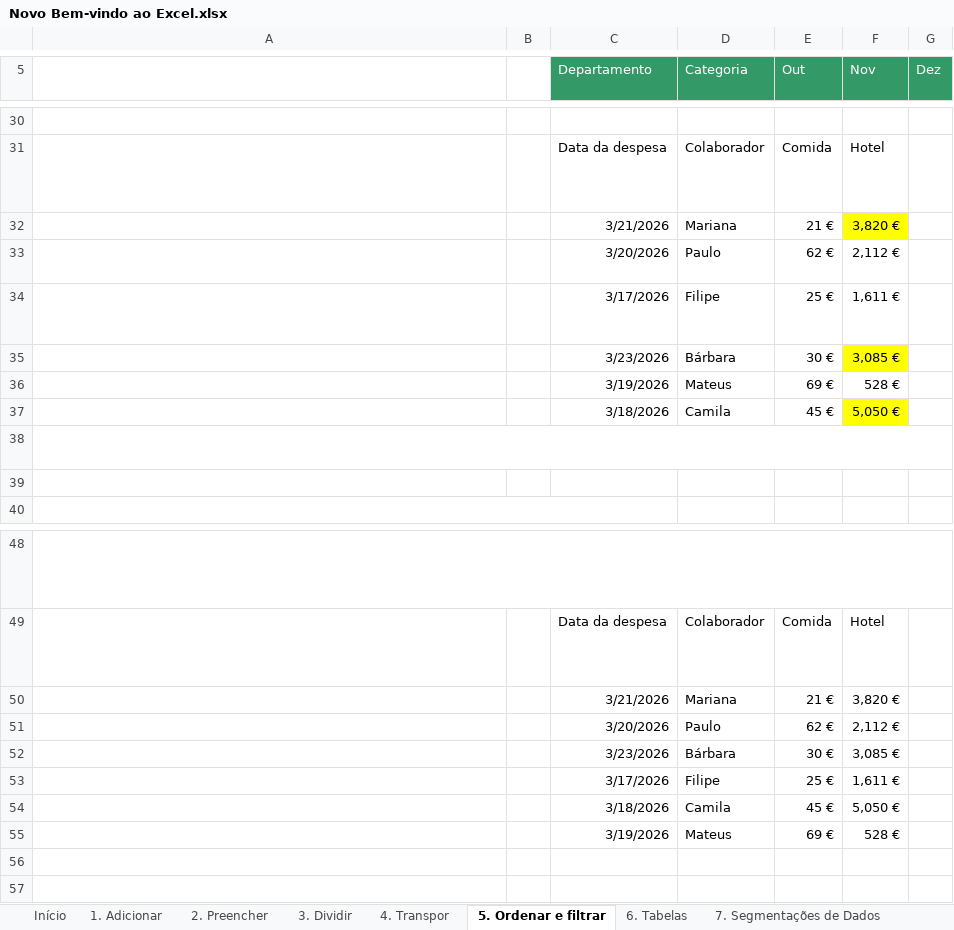
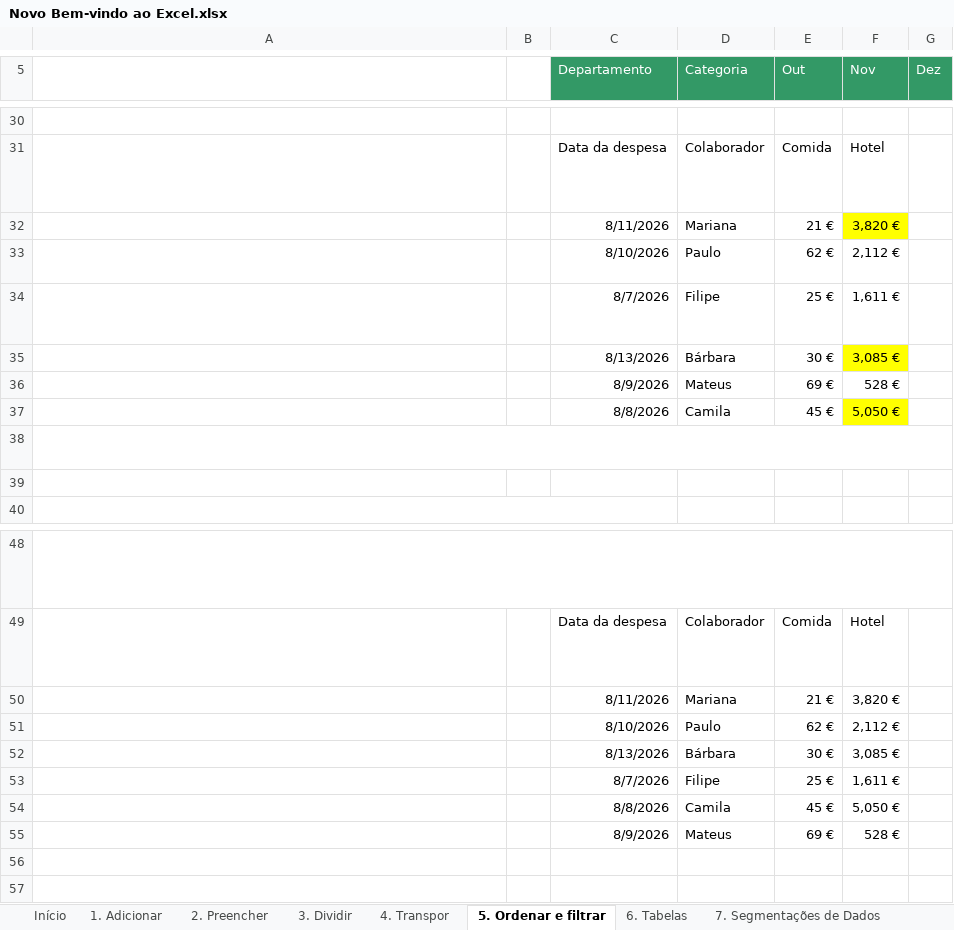
Before and after one commit to amelia-cerejo/UFCD0778, an Excel workbook: assets/ficheiros/Excel/Novo Bem-vindo ao Excel.xlsx, sheet 5. Ordenar e filtrar, drawn as a sheet; only a part is shown, gaps mark what is left out; long unchanged cells end in …; values as stored, in another font and other column widths than the file's, no borders; charts and pictures and table styles not drawn; the diff names each change by its address in the sheet, - before the commit and + after, or states it on an @@ line.

```diff
--- a/assets/ficheiros/Excel/Novo Bem-vindo ao Excel.xlsx (sheet 5. Ordenar e filtrar)
+++ b/assets/ficheiros/Excel/Novo Bem-vindo ao Excel.xlsx (sheet 5. Ordenar e filtrar)
-C32 (Departamento): 3/21/2026
+C32 (Departamento): 8/11/2026
-C33 (Departamento): 3/20/2026
+C33 (Departamento): 8/10/2026
-C34 (Departamento): 3/17/2026
+C34 (Departamento): 8/7/2026
-C35 (Departamento): 3/23/2026
+C35 (Departamento): 8/13/2026
-C36 (Departamento): 3/19/2026
+C36 (Departamento): 8/9/2026
-C37 (Departamento): 3/18/2026
+C37 (Departamento): 8/8/2026
-C50 (Departamento): 3/21/2026
+C50 (Departamento): 8/11/2026
-C51 (Departamento): 3/20/2026
+C51 (Departamento): 8/10/2026
-C52 (Departamento): 3/23/2026
+C52 (Departamento): 8/13/2026
-C53 (Departamento): 3/17/2026
+C53 (Departamento): 8/7/2026
-C54 (Departamento): 3/18/2026
+C54 (Departamento): 8/8/2026
-C55 (Departamento): 3/19/2026
+C55 (Departamento): 8/9/2026
```
Also changed, not shown: sheet 10. Tabelas dinâmicas, charts or pictures, assets/ficheiros/Excel/Fórmulas.xlsx, assets/ficheiros/Excel/Resumo de conceitos.xlsx, 14 other files.
